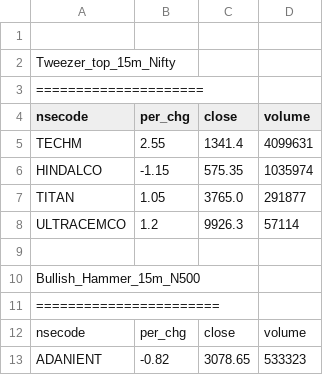
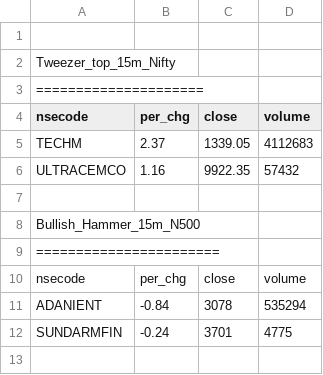
Before and after one commit to satishcse/mkt_updates, a CSV file: Candlesticks_Scans_ID.csv, drawn as a sheet; removed rows and columns are numbered as before the commit, all else as after; the diff names each change by its address in the sheet, - before the commit and + after, or states it on an @@ line.

```diff
--- a/Candlesticks_Scans_ID.csv
+++ b/Candlesticks_Scans_ID.csv
-row 5: TECHM | 2.55 | 1341.4 | 4099631
-row 6: HINDALCO | -1.15 | 575.35 | 1035974
-row 7: TITAN | 1.05 | 3765.0 | 291877
-row 8: ULTRACEMCO | 1.2 | 9926.3 | 57114
+row 5: TECHM | 2.37 | 1339.05 | 4112683
+row 6: ULTRACEMCO | 1.16 | 9922.35 | 57432
-row 13: ADANIENT | -0.82 | 3078.65 | 533323
+row 11: ADANIENT | -0.84 | 3078 | 535294
+row 12: SUNDARMFIN | -0.24 | 3701 | 4775
```
Also changed, not shown: Sector_Performance.csv, 4 other files.
